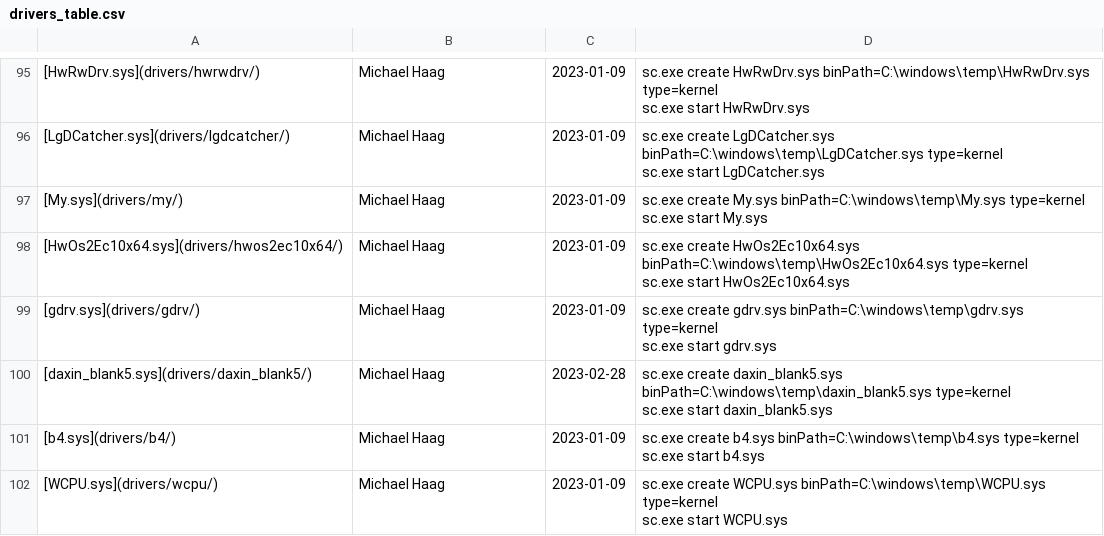
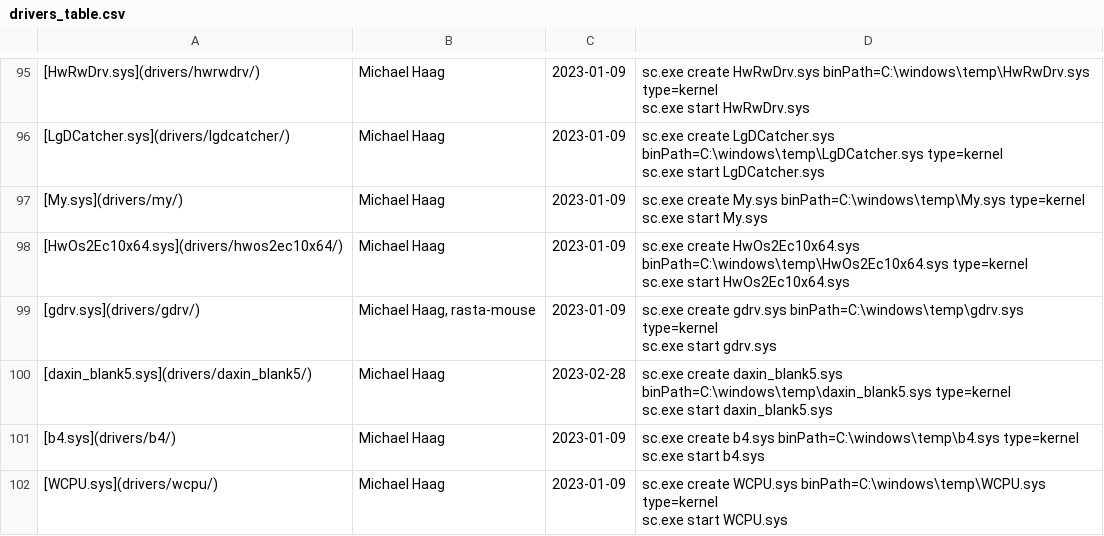
Before and after one commit to magicsword-io/LOLDrivers, a CSV file: loldrivers.io/content/drivers_table.csv, drawn as a sheet; only a part is shown, gaps mark what is left out.

```diff
--- a/loldrivers.io/content/drivers_table.csv
+++ b/loldrivers.io/content/drivers_table.csv
@@ -196,4 +196,4 @@ sc.exe start My.sys"
 sc.exe start HwOs2Ec10x64.sys"
-[gdrv.sys](drivers/gdrv/),Michael Haag,2023-01-09,"sc.exe create gdrv.sys binPath=C:\windows\temp\gdrv.sys type=kernel
-sc.exe start gdrv.sys"
+[gdrv.sys](drivers/gdrv/),"Michael Haag, rasta-mouse",2023-01-09,"sc.exe create gdrv.sys binPath=C:\windows\temp\gdrv.sys type=kernel
+sc.exe start gdrv.sys"
 [daxin_blank5.sys](drivers/daxin_blank5/),Michael Haag,2023-02-28,"sc.exe create daxin_blank5.sys binPath=C:\windows\temp\daxin_blank5.sys type=kernel
```
Also changed, not shown: loldrivers.io/content/api/drivers.csv, 8 other files.
